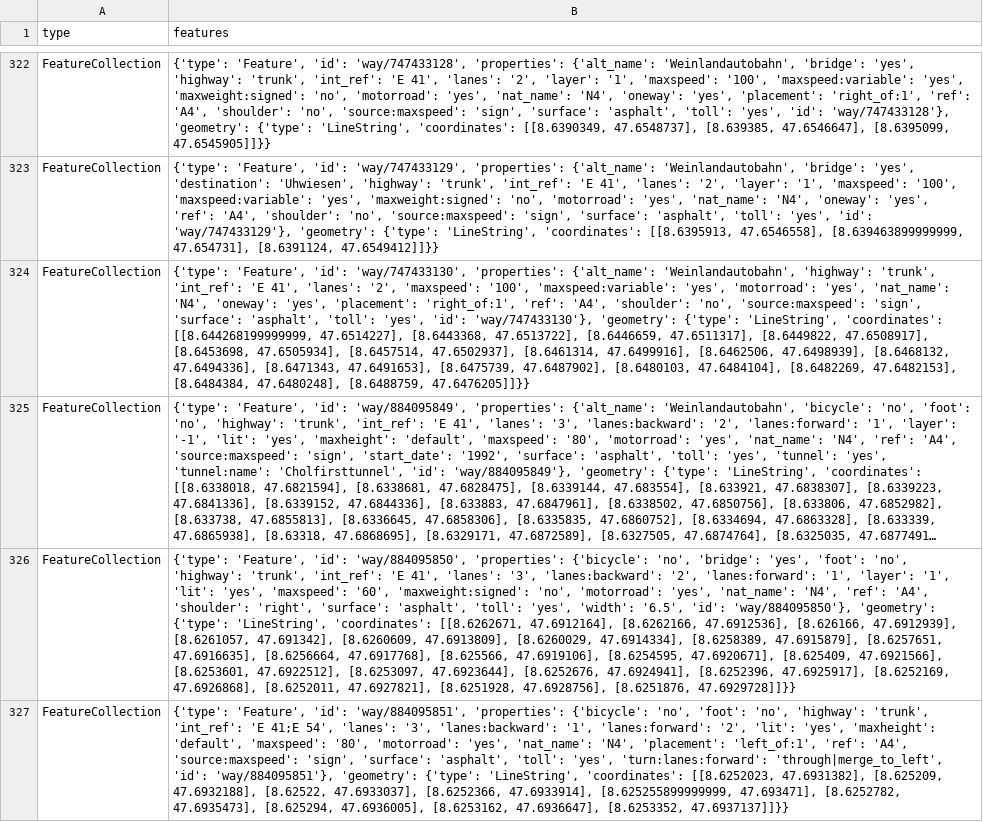
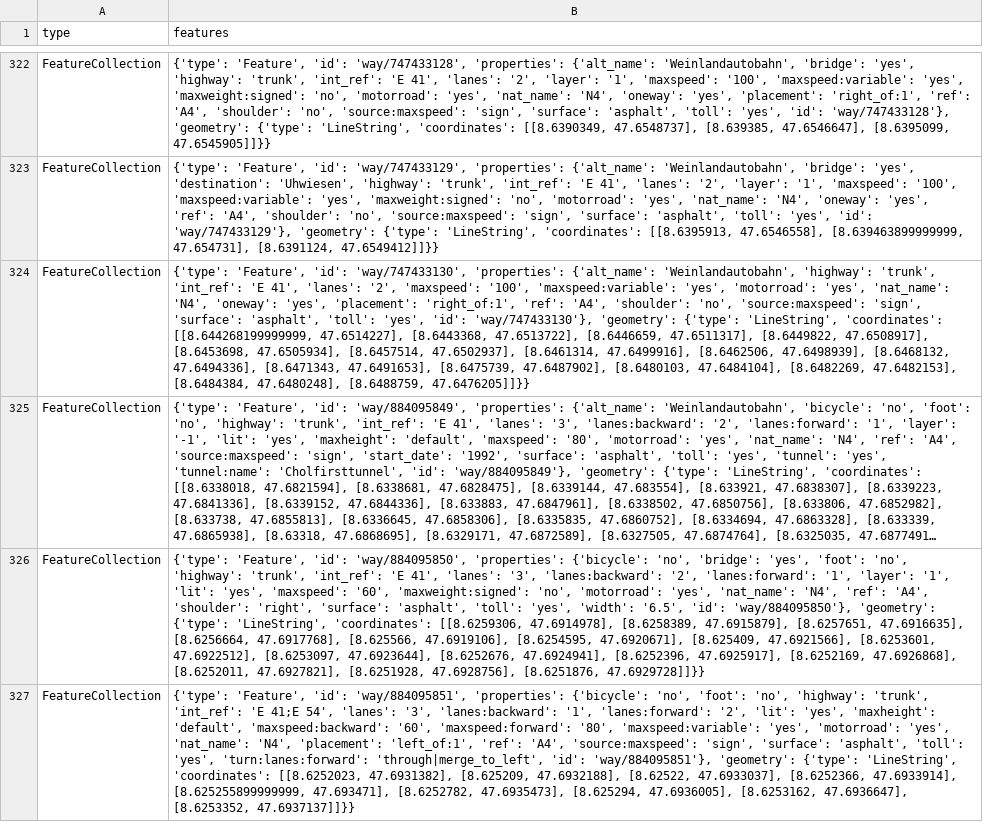
Before and after one commit to OpenBracketsCH/rescue-data, a CSV file: data/csv/highway/trunk/trunk_dispo_srz.csv, drawn as a sheet; only a part is shown, gaps mark what is left out; long unchanged cells end in …; the diff covers the shown part only; the diff names each change by its address in the sheet, - before the commit and + after, or states it on an @@ line.

```diff
--- a/data/csv/highway/trunk/trunk_dispo_srz.csv
+++ b/data/csv/highway/trunk/trunk_dispo_srz.csv
-B326 (features): …'LineString', 'coordinates': [[8.6262671, 47.6912164], [8.6262166, 47.6912536], [8.626166, 47.6912939], [8.6261057, 47.691342], [8.6260609, 47.6913809], [8.6260029, 47.6914334], [8.6258389, 47.6915879],…
+B326 (features): …'LineString', 'coordinates': [[8.6259306, 47.6914978], [8.6258389, 47.6915879],…
-B327 (features): …'maxheight': 'default', 'maxspeed': '80', 'motorroad': 'yes',…
+B327 (features): …'maxheight': 'default', 'maxspeed:backward': '60', 'maxspeed:forward': '80', 'maxspeed:variable': 'yes', 'motorroad': 'yes',…
```
Also changed, not shown: 5 added rows and 25 edited cells elsewhere in this file, data/csv/childcare/childcare_dispo_srz.csv, data/csv/childcare/childcare_kt_zh.csv, 14 other files.
